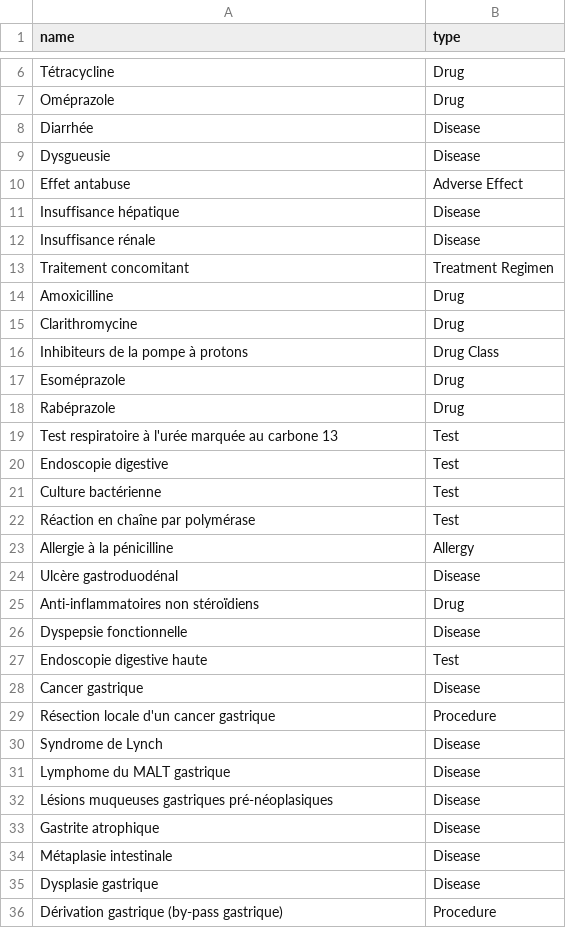
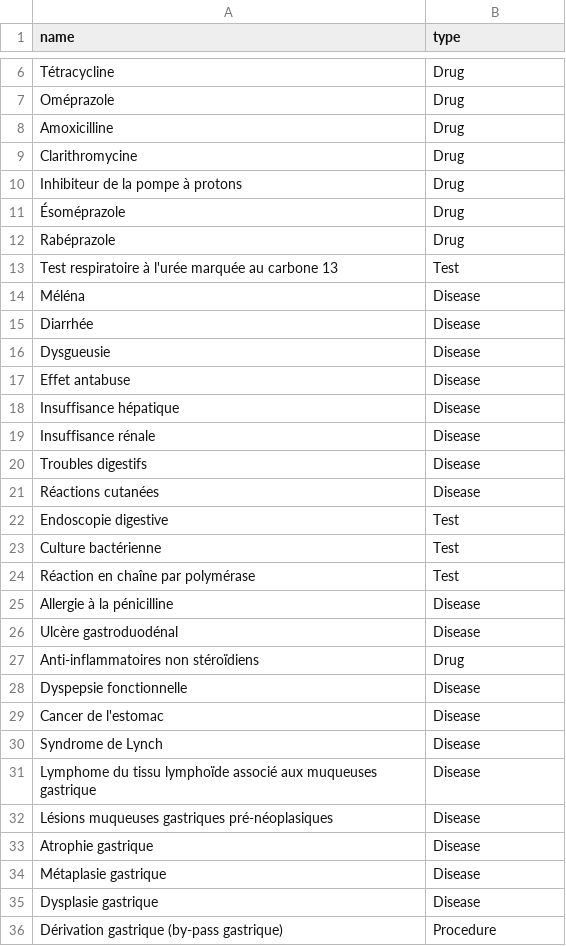
Before and after one commit to GuillaumeZahnd/medical-graph-rag, a CSV file: logs/canonical_entities.csv, drawn as a sheet; only a part is shown, gaps mark what is left out; the diff covers the shown part only.

```diff
--- a/logs/canonical_entities.csv
+++ b/logs/canonical_entities.csv
@@ -7,14 +7,16 @@ Tétracycline,Drug
 Oméprazole,Drug
+Amoxicilline,Drug
+Clarithromycine,Drug
+Inhibiteur de la pompe à protons,Drug
+Ésoméprazole,Drug
+Rabéprazole,Drug
+Test respiratoire à l'urée marquée au carbone 13,Test
+Méléna,Disease
 Diarrhée,Disease
 Dysgueusie,Disease
-Effet antabuse,Adverse Effect
+Effet antabuse,Disease
 Insuffisance hépatique,Disease
 Insuffisance rénale,Disease
-Traitement concomitant,Treatment Regimen
-Amoxicilline,Drug
-Clarithromycine,Drug
-Inhibiteurs de la pompe à protons,Drug Class
-Esoméprazole,Drug
-Rabéprazole,Drug
-Test respiratoire à l'urée marquée au carbone 13,Test
+Troubles digestifs,Disease
+Réactions cutanées,Disease
 Endoscopie digestive,Test
@@ -22,3 +24,3 @@ Culture bactérienne,Test
 Réaction en chaîne par polymérase,Test
-Allergie à la pénicilline,Allergy
+Allergie à la pénicilline,Disease
 Ulcère gastroduodénal,Disease
@@ -26,10 +28,8 @@ Anti-inflammatoires non stéroïdiens,Drug
 Dyspepsie fonctionnelle,Disease
-Endoscopie digestive haute,Test
-Cancer gastrique,Disease
-Résection locale d'un cancer gastrique,Procedure
+Cancer de l'estomac,Disease
 Syndrome de Lynch,Disease
-Lymphome du MALT gastrique,Disease
+Lymphome du tissu lymphoïde associé aux muqueuses gastrique,Disease
 Lésions muqueuses gastriques pré-néoplasiques,Disease
-Gastrite atrophique,Disease
-Métaplasie intestinale,Disease
+Atrophie gastrique,Disease
+Métaplasie gastrique,Disease
 Dysplasie gastrique,Disease
```
Also changed, not shown: 3 added rows, 3 removed rows and 3 edited cells elsewhere in this file, 2 other files.
